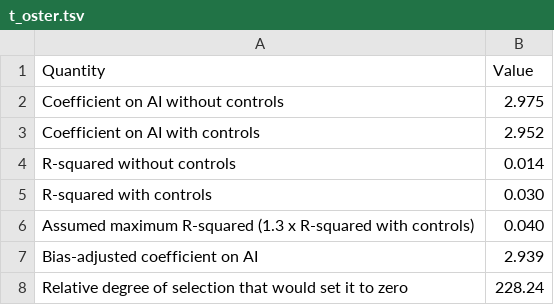
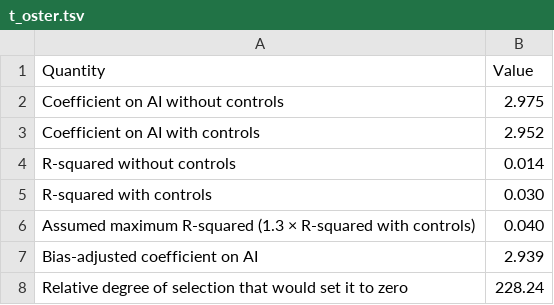
Before and after one commit to caixinyu2017-star/xixi, a TSV file: genai-youth-inverted-u/tables/t_oster.tsv, drawn as a sheet.

```diff
--- a/genai-youth-inverted-u/tables/t_oster.tsv
+++ b/genai-youth-inverted-u/tables/t_oster.tsv
@@ -5,3 +5,3 @@ R-squared without controls	0.014
 R-squared with controls	0.030
-Assumed maximum R-squared (1.3 x R-squared with controls)	0.040
+Assumed maximum R-squared (1.3 × R-squared with controls)	0.040
 Bias-adjusted coefficient on AI	2.939
```
Also changed, not shown: 13 other files.
